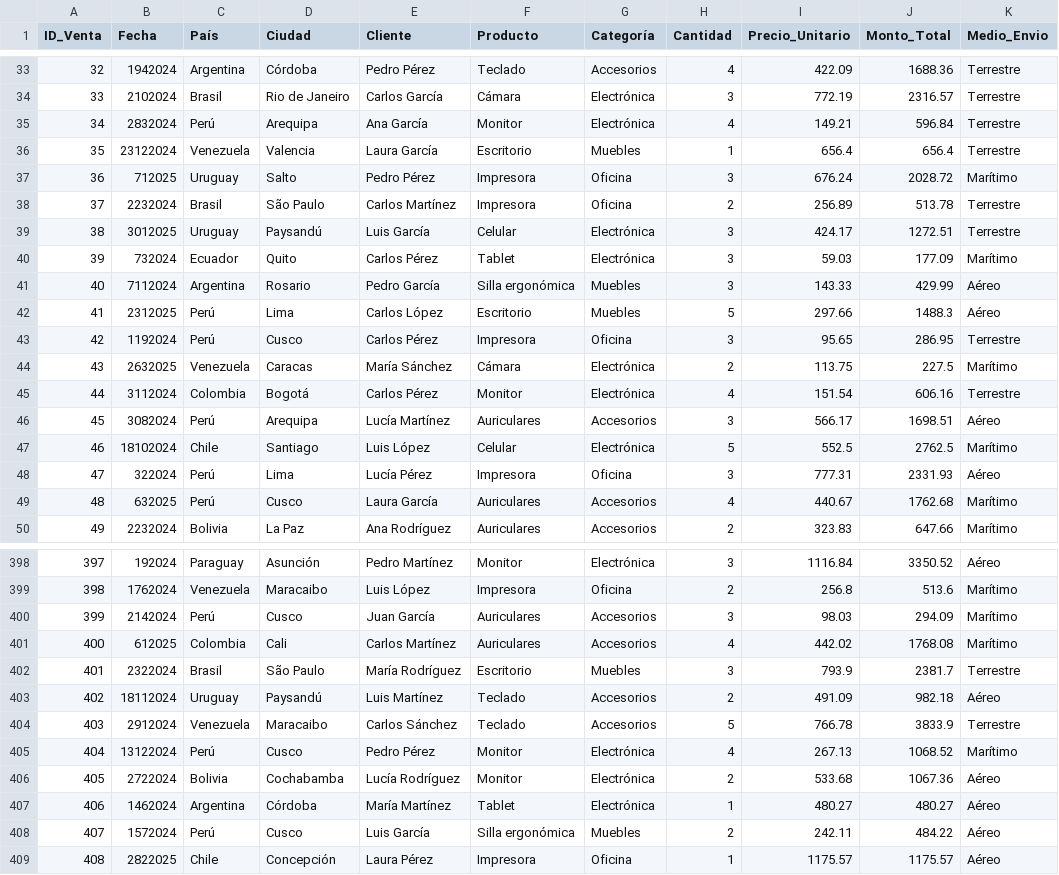
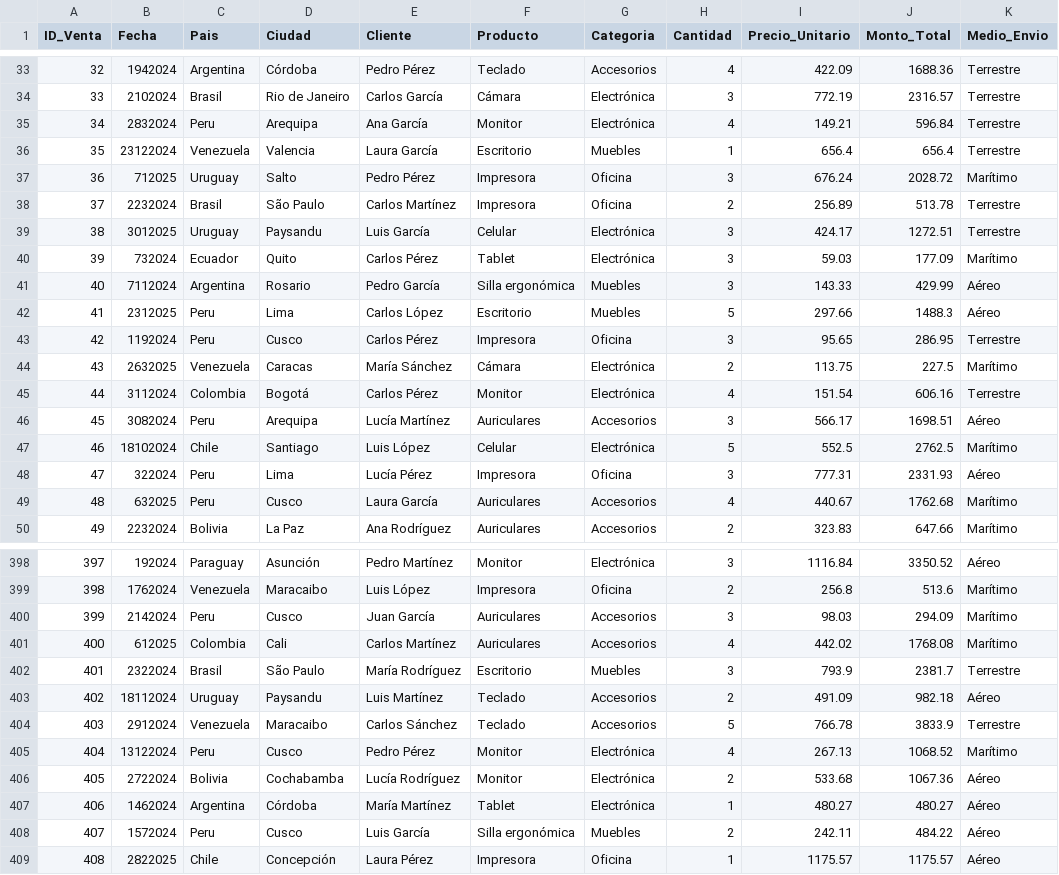
Before and after one commit to agusdimarioUCC/proyecto-algoritmos-ventas, a CSV file: data/ventas_sudamerica.csv, drawn as a sheet; only a part is shown, gaps mark what is left out; the diff covers the shown part only; the diff names each change by its address in the sheet, - before the commit and + after, or states it on an @@ line.

```diff
--- a/data/ventas_sudamerica.csv
+++ b/data/ventas_sudamerica.csv
-C1: País
+C1: Pais
-G1: Categoría
+G1: Categoria
-C35 (Pais): Perú
+C35 (Pais): Peru
-D39 (Ciudad): Paysandú
+D39 (Ciudad): Paysandu
-C42:C43 (Pais): Perú
+C42:C43 (Pais): Peru
-C46 (Pais): Perú
+C46 (Pais): Peru
-C48:C49 (Pais): Perú
+C48:C49 (Pais): Peru
-C400 (Pais): Perú
+C400 (Pais): Peru
-D403 (Ciudad): Paysandú
+D403 (Ciudad): Paysandu
-C405 (Pais): Perú
+C405 (Pais): Peru
-C408 (Pais): Perú
+C408 (Pais): Peru
```
Also changed, not shown: 70 edited cells elsewhere in this file, 9 other files.
